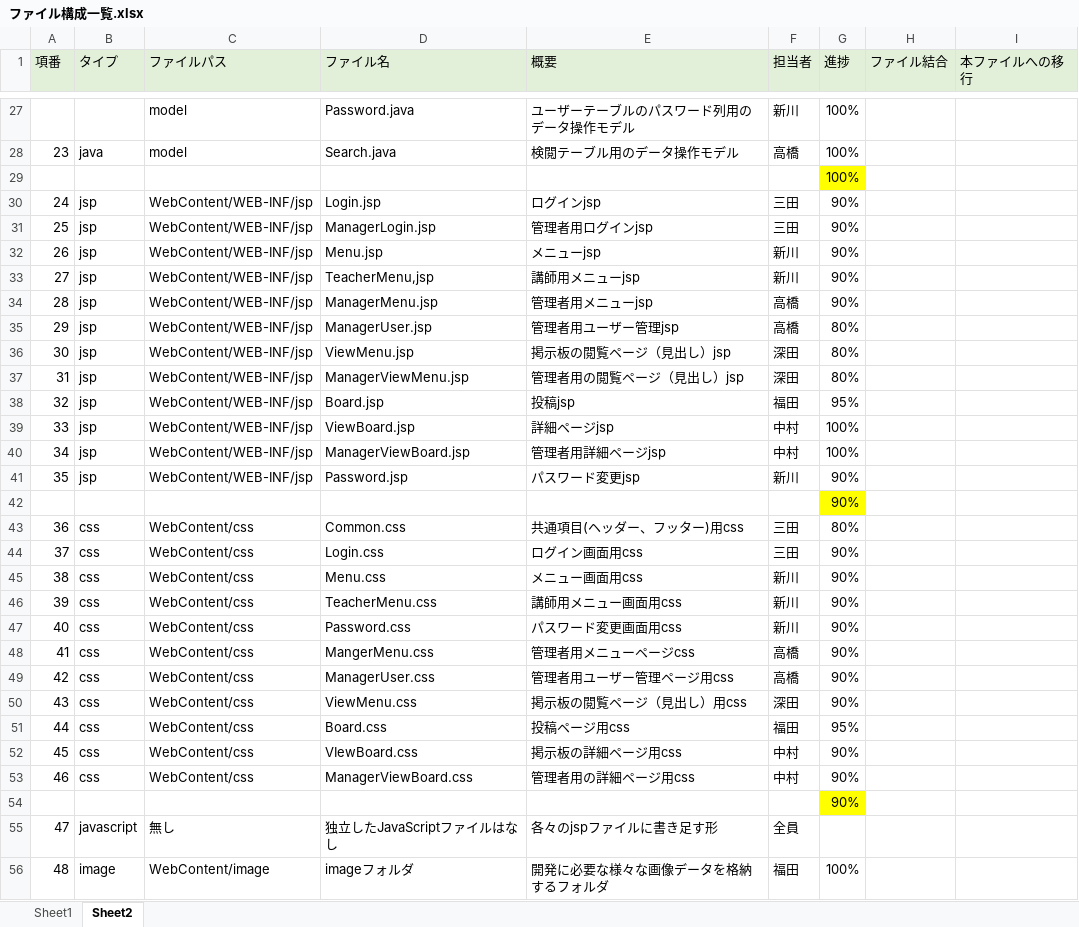
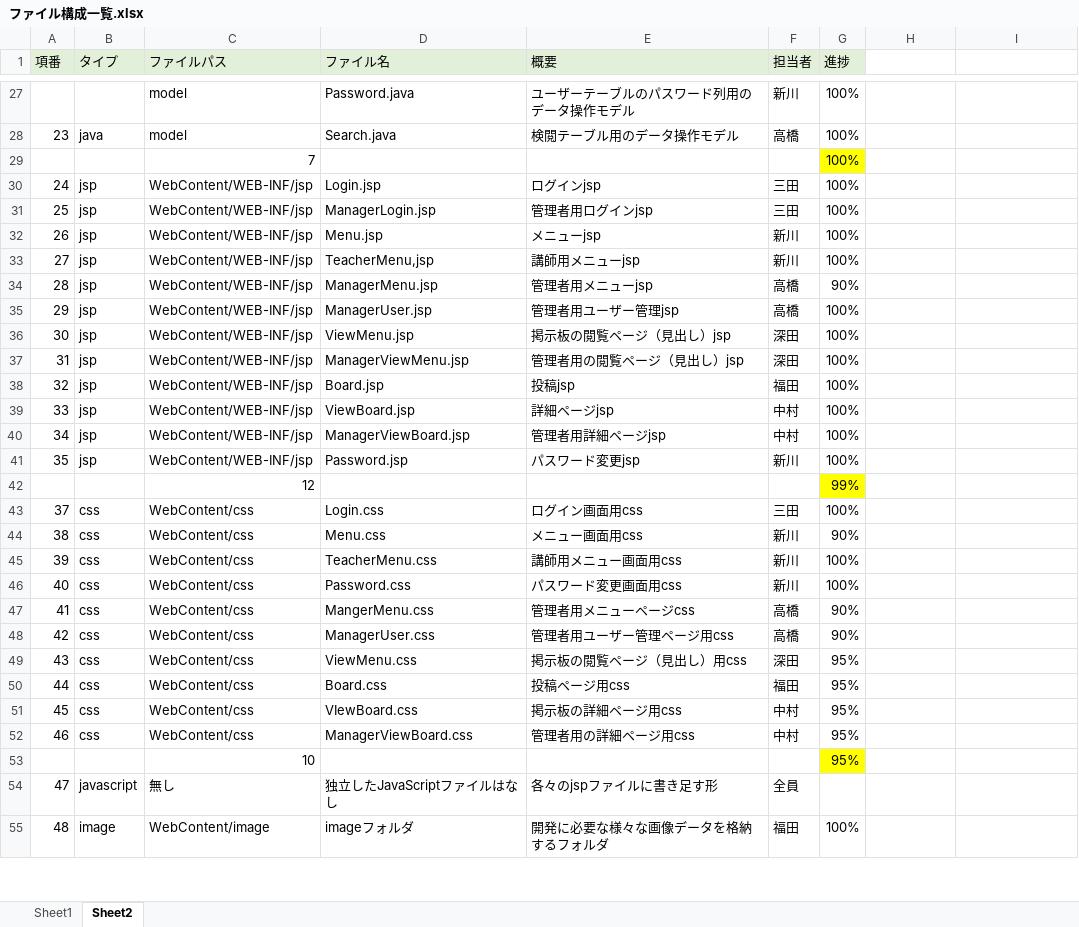
Before and after one commit to DOJO-2021/C-1, an Excel workbook: 文書管理フォルダ/外部設計用フォルダ/外部設計書類/ファイル構成一覧.xlsx, sheet Sheet2, drawn as a sheet; only a part is shown, gaps mark what is left out; values as stored, in another font and other column widths than the file's, no borders; removed rows and columns are numbered as before the commit, all else as after; the diff covers the shown part only; the diff names each change by its address in the sheet, - before the commit and + after, or states it on an @@ line.

```diff
--- a/文書管理フォルダ/外部設計用フォルダ/外部設計書類/ファイル構成一覧.xlsx (sheet Sheet2)
+++ b/文書管理フォルダ/外部設計用フォルダ/外部設計書類/ファイル構成一覧.xlsx (sheet Sheet2)
-H1: ファイル結合
+H1: (empty)
-H1:I1 fill: #E2F0D9
+H1:I1 fill: none
-I1: 本ファイルへの移行
+I1: (empty)
-C29 (ファイルパス): (empty)
+C29 (ファイルパス): 7
-G30:G33 (進捗): 90%
+G30:G33 (進捗): 100%
-G35:G37 (進捗): 80%
+G35:G37 (進捗): 100%
-G38 (進捗): 95%
+G38 (進捗): 100%
-G41 (進捗): 90%
+G41 (進捗): 100%
-row 42:  |  |  |  |  |  | 90%
-row 43: 36 | css | WebContent/css | Common.css | 共通項目(ヘッダー、フッター)用css | 三田 | 80%
+row 42:  |  | 12 |  |  |  | 99%
-G43 (進捗): 90%
+G43 (進捗): 100%
-G45:G46 (進捗): 90%
+G45:G46 (進捗): 100%
-G49 (進捗): 90%
+G49 (進捗): 95%
-G51:G52 (進捗): 90%
+G51:G52 (進捗): 95%
-row 54:  |  |  |  |  |  | 90%
+row 53:  |  | 10 |  |  |  | 95%
```
Also changed, not shown: 2 added rows, 2 removed rows and 25 edited cells elsewhere in this sheet, 1 other file.
